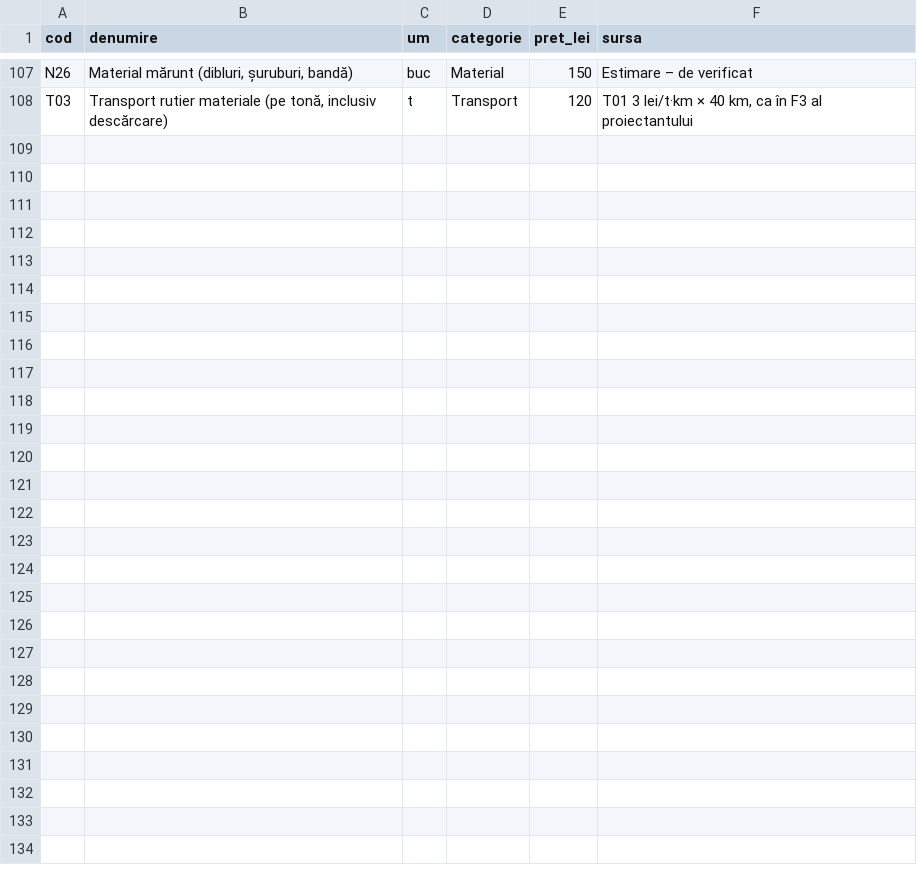
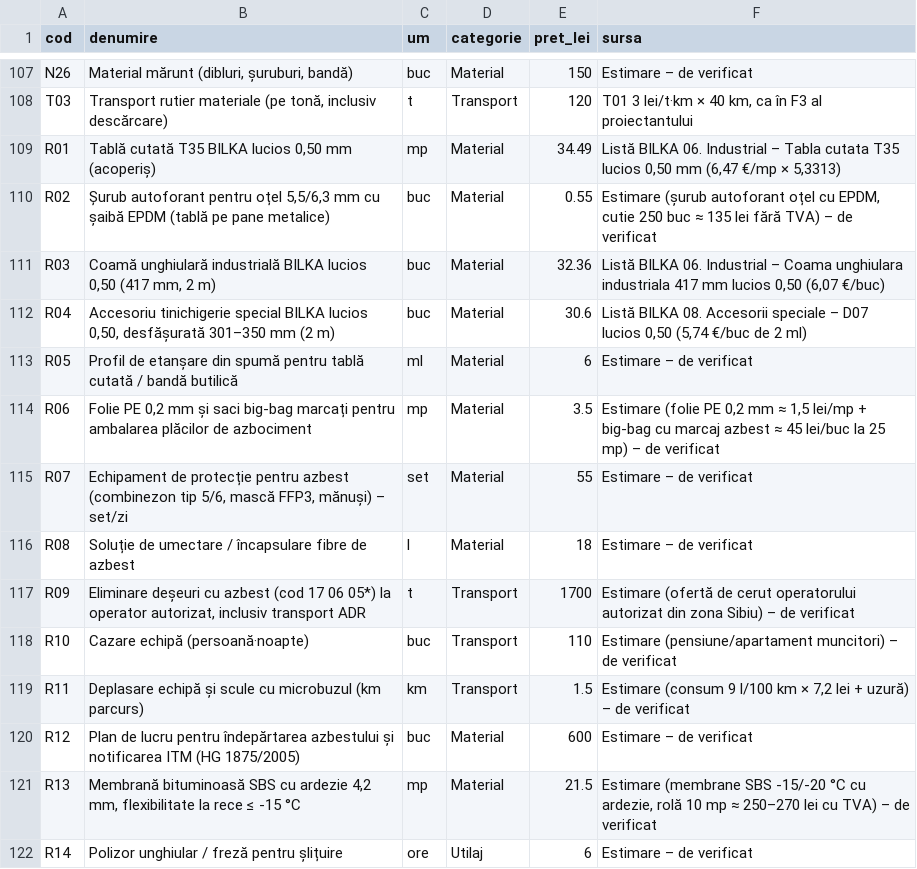
Before and after one commit to geaninaperju-eng/1, a CSV file: licitatii_bilzi/preturi/resurse.csv, drawn as a sheet; only a part is shown, gaps mark what is left out; the diff names each change by its address in the sheet, - before the commit and + after, or states it on an @@ line.

```diff
--- a/licitatii_bilzi/preturi/resurse.csv
+++ b/licitatii_bilzi/preturi/resurse.csv
+row 109: R01 | Tablă cutată T35 BILKA lucios 0,50 mm (acoperiș) | mp | Material | 34.49 | Listă BILKA 06. Industrial – Tabla cutata T35 lucios 0,50 mm (6,47 €/mp × 5,3313)
+row 110: R02 | Șurub autoforant pentru oțel 5,5/6,3 mm cu șaibă EPDM (tablă pe pane metalice) | buc | Material | 0.55 | Estimare (șurub autoforant oțel cu EPDM, cutie 250 buc ≈ 135 lei fără TVA) – de verificat
+row 111: R03 | Coamă unghiulară industrială BILKA lucios 0,50 (417 mm, 2 m) | buc | Material | 32.36 | Listă BILKA 06. Industrial – Coama unghiulara industriala 417 mm lucios 0,50 (6,07 €/buc)
+row 112: R04 | Accesoriu tinichigerie special BILKA lucios 0,50, desfășurată 301–350 mm (2 m) | buc | Material | 30.6 | Listă BILKA 08. Accesorii speciale – D07 lucios 0,50 (5,74 €/buc de 2 ml)
+row 113: R05 | Profil de etanșare din spumă pentru tablă cutată / bandă butilică | ml | Material | 6 | Estimare – de verificat
+row 114: R06 | Folie PE 0,2 mm și saci big-bag marcați pentru ambalarea plăcilor de azbociment | mp | Material | 3.5 | Estimare (folie PE 0,2 mm ≈ 1,5 lei/mp + big-bag cu marcaj azbest ≈ 45 lei/buc la 25 mp) – de verificat
+row 115: R07 | Echipament de protecție pentru azbest (combinezon tip 5/6, mască FFP3, mănuși) – set/zi | set | Material | 55 | Estimare – de verificat
+row 116: R08 | Soluție de umectare / încapsulare fibre de azbest | l | Material | 18 | Estimare – de verificat
+row 117: R09 | Eliminare deșeuri cu azbest (cod 17 06 05*) la operator autorizat, inclusiv transport ADR | t | Transport | 1700 | Estimare (ofertă de cerut operatorului autorizat din zona Sibiu) – de verificat
+row 118: R10 | Cazare echipă (persoană·noapte) | buc | Transport | 110 | Estimare (pensiune/apartament muncitori) – de verificat
+row 119: R11 | Deplasare echipă și scule cu microbuzul (km parcurs) | km | Transport | 1.5 | Estimare (consum 9 l/100 km × 7,2 lei + uzură) – de verificat
+row 120: R12 | Plan de lucru pentru îndepărtarea azbestului și notificarea ITM (HG 1875/2005) | buc | Material | 600 | Estimare – de verificat
+row 121: R13 | Membrană bituminoasă SBS cu ardezie 4,2 mm, flexibilitate la rece ≤ -15 °C | mp | Material | 21.5 | Estimare (membrane SBS -15/-20 °C cu ardezie, rolă 10 mp ≈ 250–270 lei cu TVA) – de verificat
+row 122: R14 | Polizor unghiular / freză pentru șlițuire | ore | Utilaj | 6 | Estimare – de verificat
```
Also changed, not shown: 15 other files.
